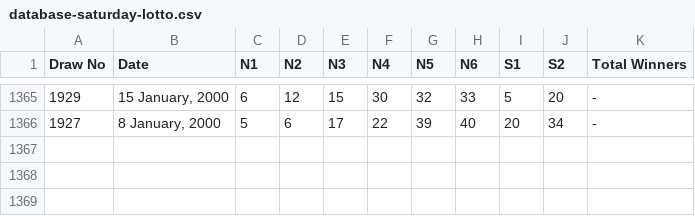
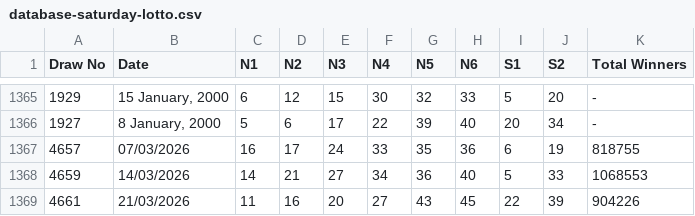
Before and after one commit to PowerPredictaAI/powerlottoau, a CSV file: public/database-saturday-lotto.csv, drawn as a sheet; only a part is shown, gaps mark what is left out; the diff names each change by its address in the sheet, - before the commit and + after, or states it on an @@ line.

```diff
--- a/public/database-saturday-lotto.csv
+++ b/public/database-saturday-lotto.csv
+row 1367: 4657 | 07/03/2026 | 16 | 17 | 24 | 33 | 35 | 36 | 6 | 19 | 818755
+row 1368: 4659 | 14/03/2026 | 14 | 21 | 27 | 34 | 36 | 40 | 5 | 33 | 1068553
+row 1369: 4661 | 21/03/2026 | 11 | 16 | 20 | 27 | 43 | 45 | 22 | 39 | 904226
```
Also changed, not shown: public/database-ozlotto.csv, public/database-powerball.csv.
